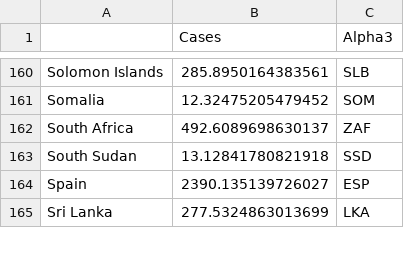
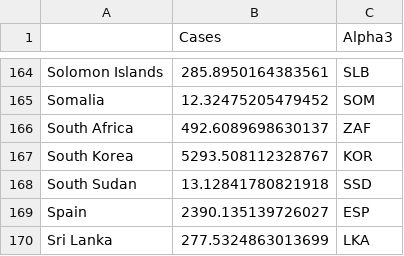
Before and after one commit to ManuelaBarreto/Practice_Project, a CSV file: global/dataglobal/clean_countrycodes.csv, drawn as a sheet; only a part is shown, gaps mark what is left out; the diff covers the shown part only; the diff names each change by its address in the sheet, - before the commit and + after, or states it on an @@ line.

```diff
--- a/global/dataglobal/clean_countrycodes.csv
+++ b/global/dataglobal/clean_countrycodes.csv
+row 167: South Korea | 5293.508112328767 | KOR
```
Also changed, not shown: 8 added rows elsewhere in this file, 1 other file.
